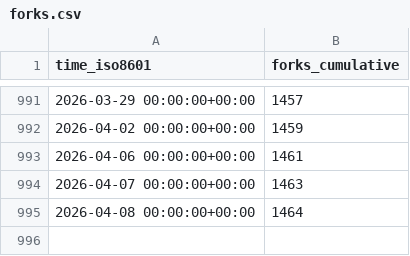
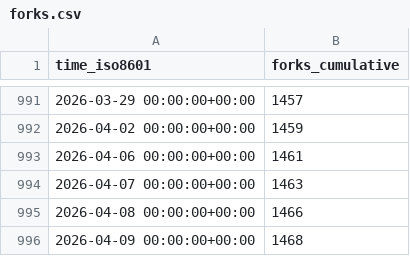
Before and after one commit to Project-MONAI/monai-code-formatter, a CSV file: Project-MONAI/MONAI/ghrs-data/forks.csv, drawn as a sheet; only a part is shown, gaps mark what is left out.

```diff
--- a/Project-MONAI/MONAI/ghrs-data/forks.csv
+++ b/Project-MONAI/MONAI/ghrs-data/forks.csv
@@ -994,2 +994,3 @@ time_iso8601,forks_cumulative
 2026-04-07 00:00:00+00:00,1463
-2026-04-08 00:00:00+00:00,1464
+2026-04-08 00:00:00+00:00,1466
+2026-04-09 00:00:00+00:00,1468
```
Also changed, not shown: Project-MONAI/MONAI/ghrs-data/stargazers.csv.
